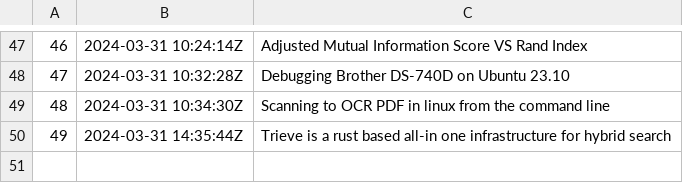
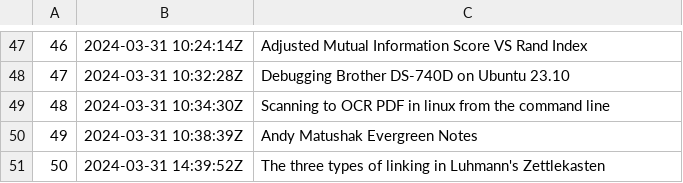
Before and after one commit to alxn0/zet, a TSV file: docs/dex/nodes.tsv, drawn as a sheet; only a part is shown, gaps mark what is left out.

Commit message:
The three types of linking in Luhmann's Zettlekasten

```diff
--- a/docs/dex/nodes.tsv
+++ b/docs/dex/nodes.tsv
@@ -49,2 +49,3 @@
 48	2024-03-31 10:34:30Z	Scanning to OCR PDF in linux from the command line
-49	2024-03-31 14:35:44Z	Trieve is a rust based all-in one infrastructure for hybrid search
+49	2024-03-31 10:38:39Z	Andy Matushak Evergreen Notes
+50	2024-03-31 14:39:52Z	The three types of linking in Luhmann's Zettlekasten
```
Also changed, not shown: 5 other files.
